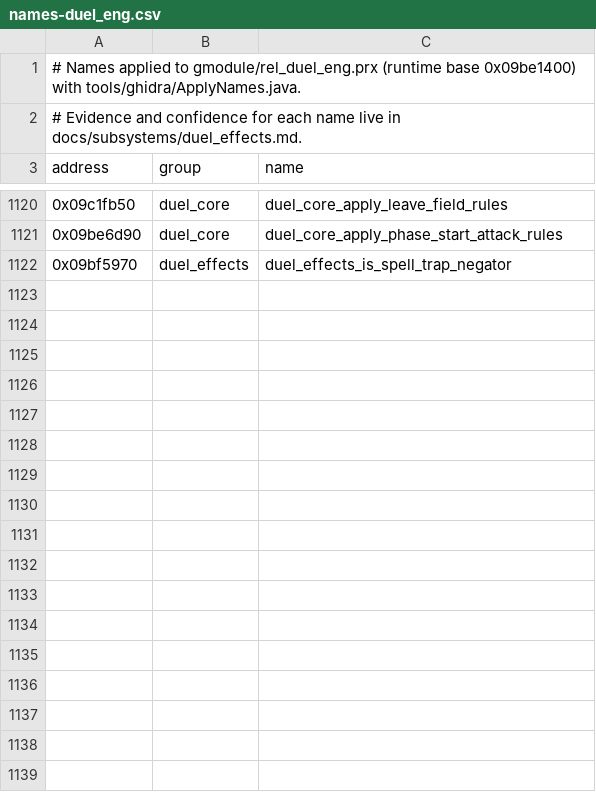
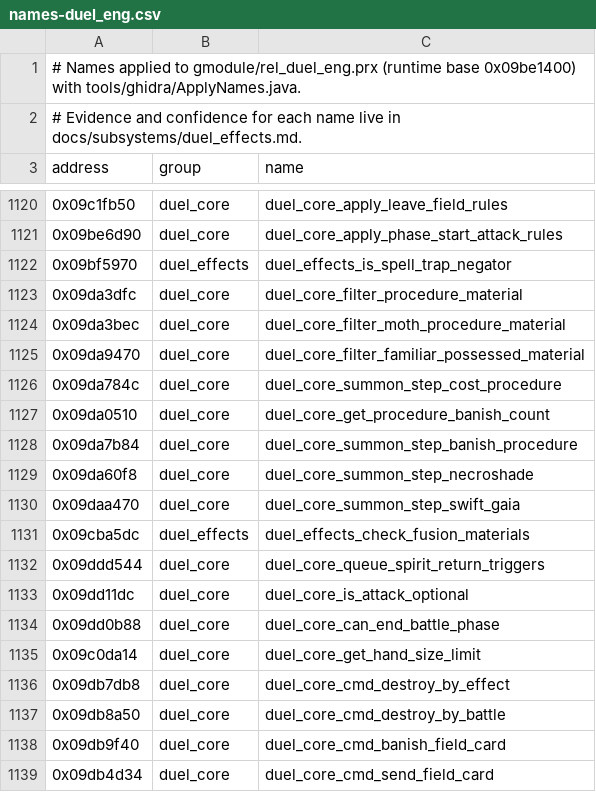
Before and after one commit to Tim-campy/ygo-gx-tagforce3-re, a CSV file: re/names-duel_eng.csv, drawn as a sheet; only a part is shown, gaps mark what is left out; the diff covers the shown part only; the diff names each change by its address in the sheet, - before the commit and + after, or states it on an @@ line.

```diff
--- a/re/names-duel_eng.csv
+++ b/re/names-duel_eng.csv
+row 1123: 0x09da3dfc | duel_core | duel_core_filter_procedure_material
+row 1124: 0x09da3bec | duel_core | duel_core_filter_moth_procedure_material
+row 1125: 0x09da9470 | duel_core | duel_core_filter_familiar_possessed_material
+row 1126: 0x09da784c | duel_core | duel_core_summon_step_cost_procedure
+row 1127: 0x09da0510 | duel_core | duel_core_get_procedure_banish_count
+row 1128: 0x09da7b84 | duel_core | duel_core_summon_step_banish_procedure
+row 1129: 0x09da60f8 | duel_core | duel_core_summon_step_necroshade
+row 1130: 0x09daa470 | duel_core | duel_core_summon_step_swift_gaia
+row 1131: 0x09cba5dc | duel_effects | duel_effects_check_fusion_materials
+row 1132: 0x09ddd544 | duel_core | duel_core_queue_spirit_return_triggers
+row 1133: 0x09dd11dc | duel_core | duel_core_is_attack_optional
+row 1134: 0x09dd0b88 | duel_core | duel_core_can_end_battle_phase
+row 1135: 0x09c0da14 | duel_core | duel_core_get_hand_size_limit
+row 1136: 0x09db7db8 | duel_core | duel_core_cmd_destroy_by_effect
+row 1137: 0x09db8a50 | duel_core | duel_core_cmd_destroy_by_battle
+row 1138: 0x09db9f40 | duel_core | duel_core_cmd_banish_field_card
+row 1139: 0x09db4d34 | duel_core | duel_core_cmd_send_field_card
```
Also changed, not shown: 33 added rows elsewhere in this file, re/names-imports-duel_draw.csv, re/names-imports-rel_duel_mgr.csv, 8 other files.
